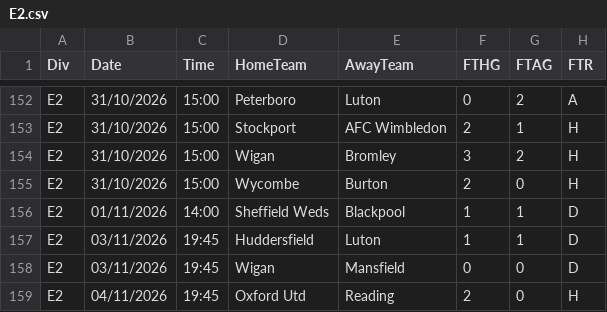
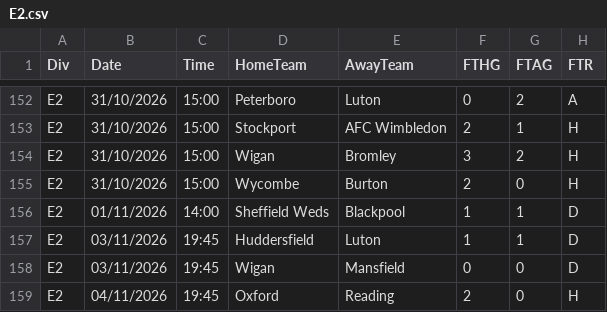
Before and after one commit to maxymaxy1984/footy-2h-goals, a CSV file: data/raw/fdcouk/2627/E2.csv, drawn as a sheet; only a part is shown, gaps mark what is left out; the diff names each change by its address in the sheet, - before the commit and + after, or states it on an @@ line.

```diff
--- a/data/raw/fdcouk/2627/E2.csv
+++ b/data/raw/fdcouk/2627/E2.csv
-D159 (HomeTeam): Oxford Utd
+D159 (HomeTeam): Oxford
```
Also changed, not shown: data/picks_log.csv, data/raw/fdcouk/2627/B1.csv, 3 other files.
